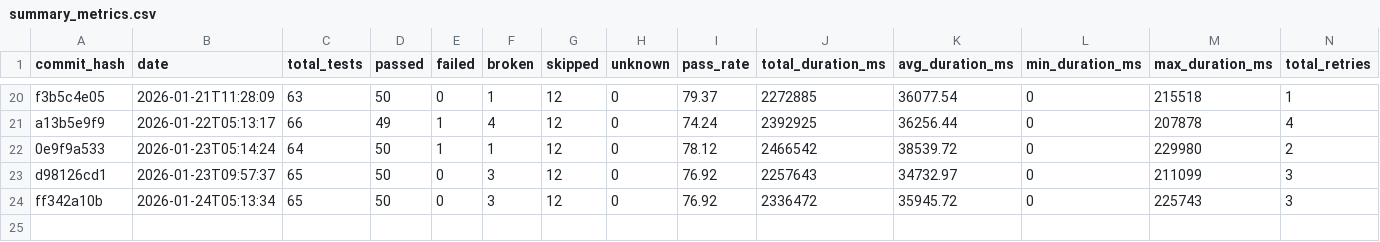
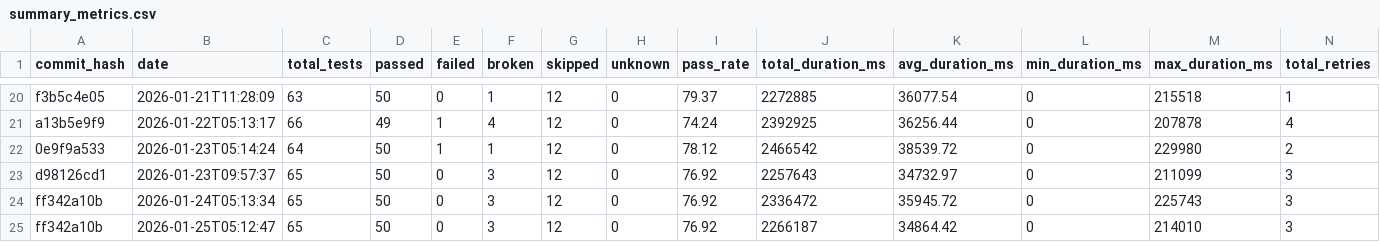
Before and after one commit to status-im/status-app-benchmarks, a CSV file: data/summary_metrics.csv, drawn as a sheet; only a part is shown, gaps mark what is left out; rows hold the shown columns only; the diff names each change by its address in the sheet, - before the commit and + after, or states it on an @@ line.

```diff
--- a/data/summary_metrics.csv
+++ b/data/summary_metrics.csv
+row 25: ff342a10b | 2026-01-25T05:12:47 | 65 | 50 | 0 | 3 | 12 | 0 | 76.92 | 2266187 | 34864.42 | 0 | 214010 | 3
```
Also changed, not shown: data/performance_metrics.csv, 6 other files.
